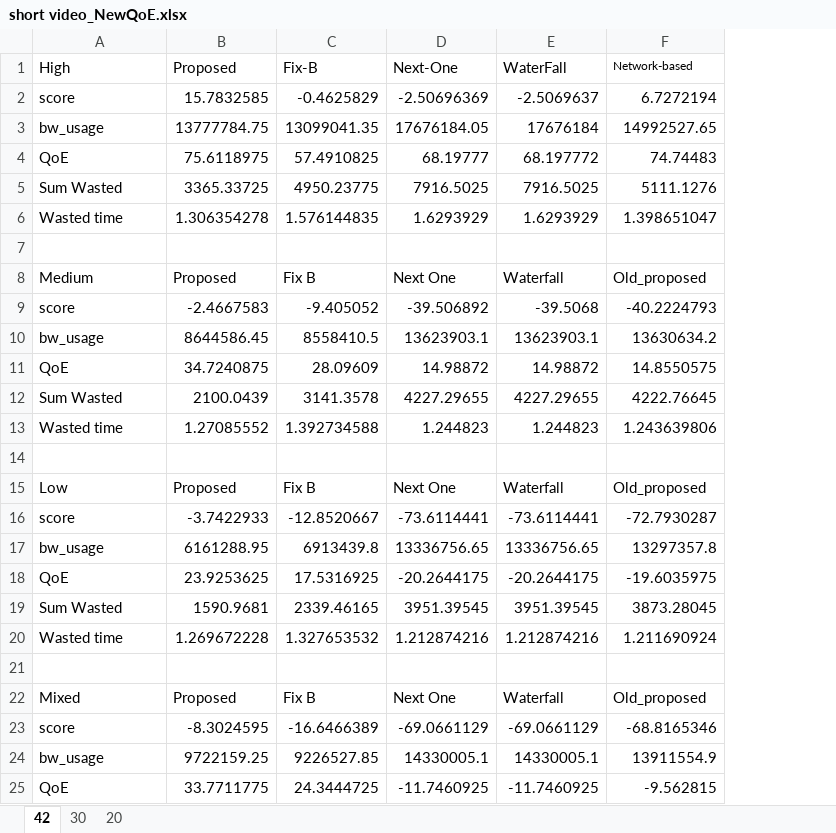
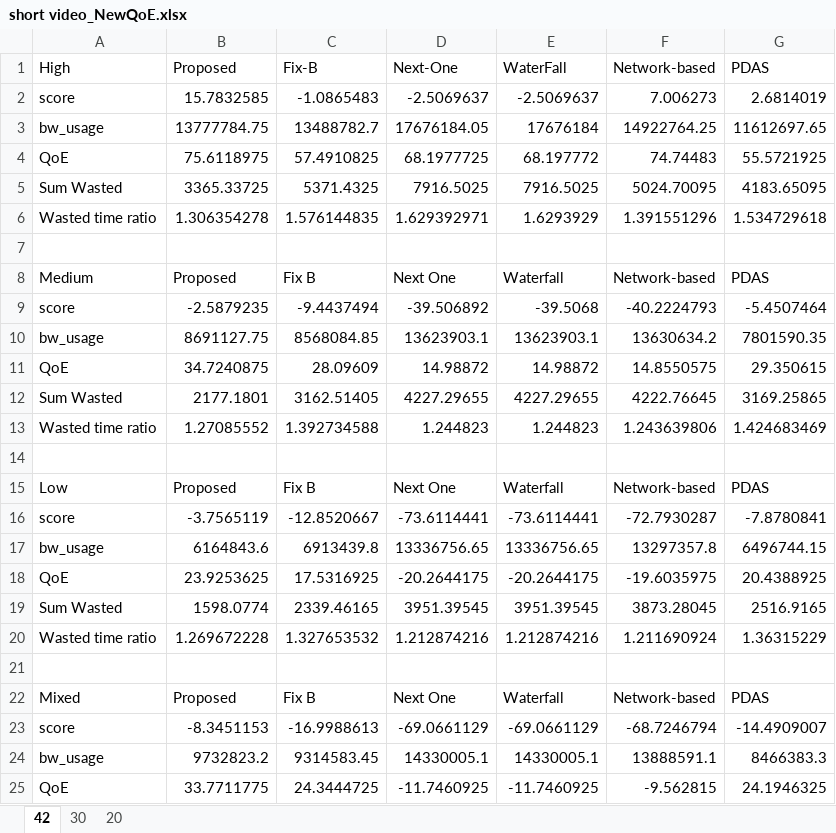
Before and after one commit to nguyenhonglich111-1001/Short-Video-Streaming-Challenge, an Excel workbook: short video_NewQoE.xlsx, sheet 42, drawn as a sheet; only a part is shown; values as stored, in another font and other column widths than the file's, no borders; charts and pictures not drawn; the diff covers the shown part only; the diff names each change by its address in the sheet, - before the commit and + after, or states it on an @@ line.

```diff
--- a/short video_NewQoE.xlsx (sheet 42)
+++ b/short video_NewQoE.xlsx (sheet 42)
+column G (PDAS), rows 2-25: 2.6814019 | 11612697.65 | 55.5721925 | 4183.65095 | 1.534729618 |  | PDAS | -5.4507464 | 7801590.35 | 29.350615 | 3169.25865 | 1.424683469 |  | PDAS | -7.8780841 | 6496744.15 | 20.4388925 | 2516.9165 | 1.36315229 |  | PDAS | -14.4909007 | 8466383.3 | 24.1946325
@@ F1 text size: larger @@
-C2 (Fix-B): -0.4625829
+C2 (Fix-B): -1.0865483
-D2 (Next-One): -2.50696369
+D2 (Next-One): -2.5069637
-F2 (Network-based): 6.7272194
+F2 (Network-based): 7.006273
-C3 (Fix-B): 13099041.35
+C3 (Fix-B): 13488782.7
-F3 (Network-based): 14992527.65
+F3 (Network-based): 14922764.25
-D4 (Next-One): 68.19777
+D4 (Next-One): 68.1977725
-C5 (Fix-B): 4950.23775
+C5 (Fix-B): 5371.4325
-F5 (Network-based): 5111.1276
+F5 (Network-based): 5024.70095
-A6 (High): Wasted time
+A6 (High): Wasted time ratio
-D6 (Next-One): 1.6293929
+D6 (Next-One): 1.629392971
-F6 (Network-based): 1.398651047
+F6 (Network-based): 1.391551296
-F8 (Network-based): Old_proposed
+F8 (Network-based): Network-based
-B9 (Proposed): -2.4667583
+B9 (Proposed): -2.5879235
-C9 (Fix-B): -9.405052
+C9 (Fix-B): -9.4437494
-B10 (Proposed): 8644586.45
+B10 (Proposed): 8691127.75
-C10 (Fix-B): 8558410.5
+C10 (Fix-B): 8568084.85
-B12 (Proposed): 2100.0439
+B12 (Proposed): 2177.1801
-C12 (Fix-B): 3141.3578
+C12 (Fix-B): 3162.51405
-A13 (High): Wasted time
+A13 (High): Wasted time ratio
-F15 (Network-based): Old_proposed
+F15 (Network-based): Network-based
-B16 (Proposed): -3.7422933
+B16 (Proposed): -3.7565119
-B17 (Proposed): 6161288.95
+B17 (Proposed): 6164843.6
-B19 (Proposed): 1590.9681
+B19 (Proposed): 1598.0774
-A20 (High): Wasted time
+A20 (High): Wasted time ratio
-F22 (Network-based): Old_proposed
+F22 (Network-based): Network-based
-B23 (Proposed): -8.3024595
+B23 (Proposed): -8.3451153
-C23 (Fix-B): -16.6466389
+C23 (Fix-B): -16.9988613
-F23 (Network-based): -68.8165346
+F23 (Network-based): -68.7246794
-B24 (Proposed): 9722159.25
+B24 (Proposed): 9732823.2
-C24 (Fix-B): 9226527.85
+C24 (Fix-B): 9314583.45
-F24 (Network-based): 13911554.9
+F24 (Network-based): 13888591.1
```
Also changed, not shown: 6 edited cells elsewhere in this sheet, sheet 20, sheet 30, charts or pictures, 10 other files.
